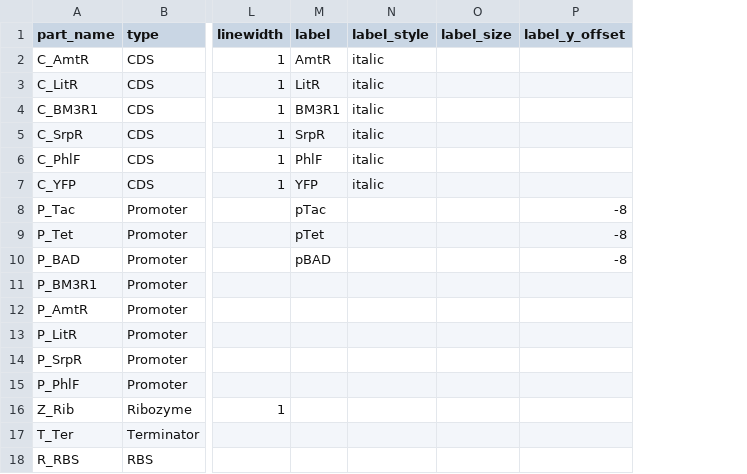
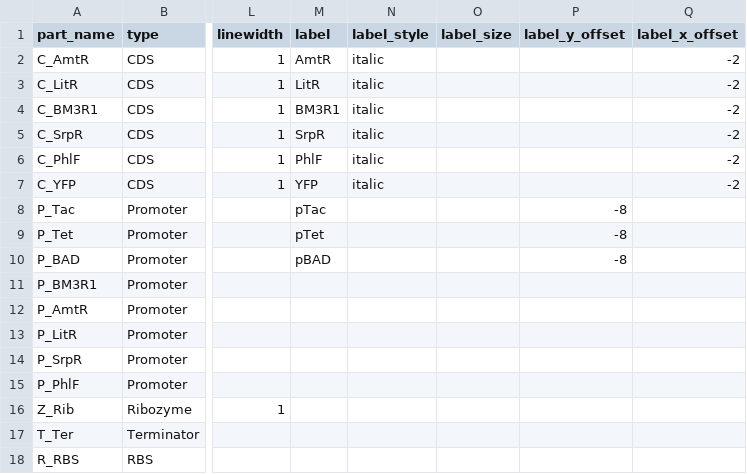
Before and after one commit to CIDARLAB/MIT-BroadFoundry, a CSV file: dnaplotlib/gallery/alec_circuit/part_information.csv, drawn as a sheet; only a part is shown, gaps mark what is left out; the diff names each change by its address in the sheet, - before the commit and + after, or states it on an @@ line.

```diff
--- a/dnaplotlib/gallery/alec_circuit/part_information.csv
+++ b/dnaplotlib/gallery/alec_circuit/part_information.csv
+column Q (label_x_offset), rows 2-7: all -2
```
Also changed, not shown: 2 other files.
